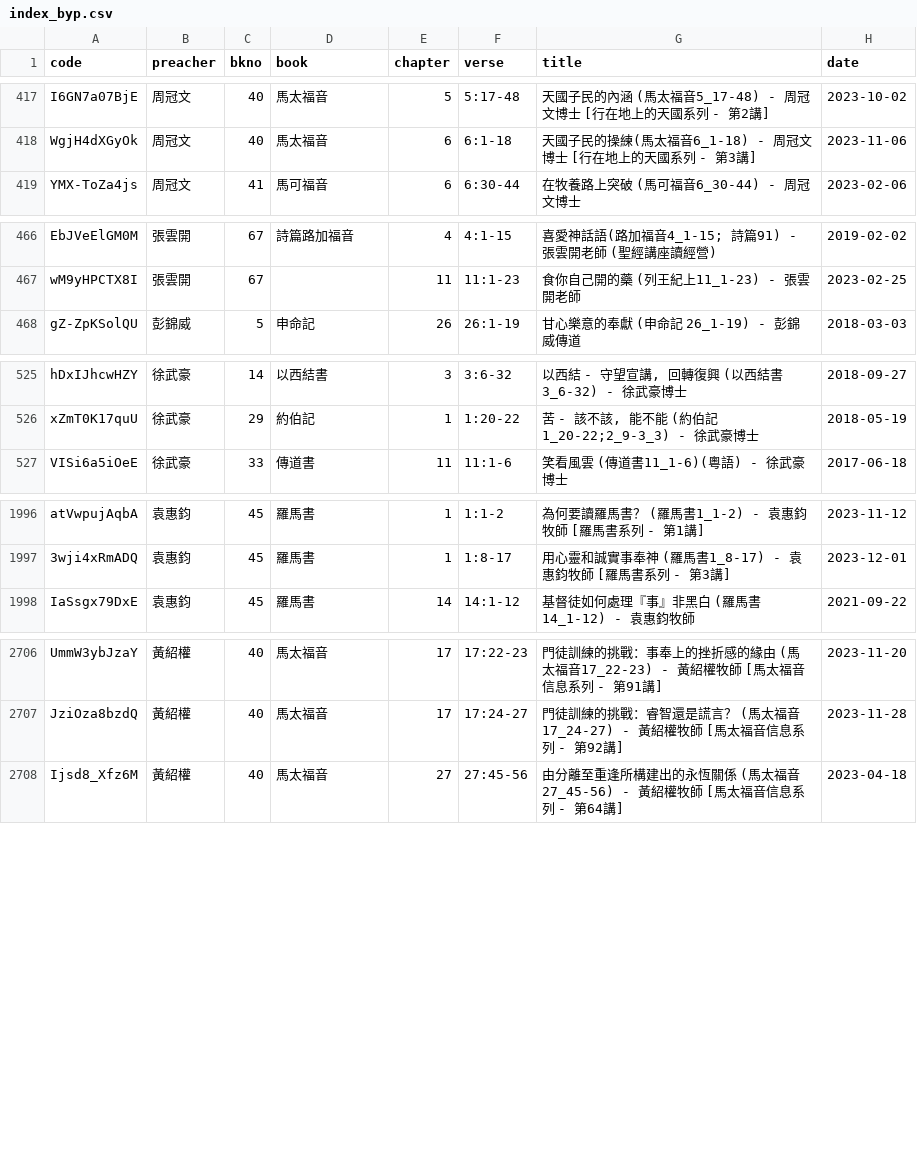
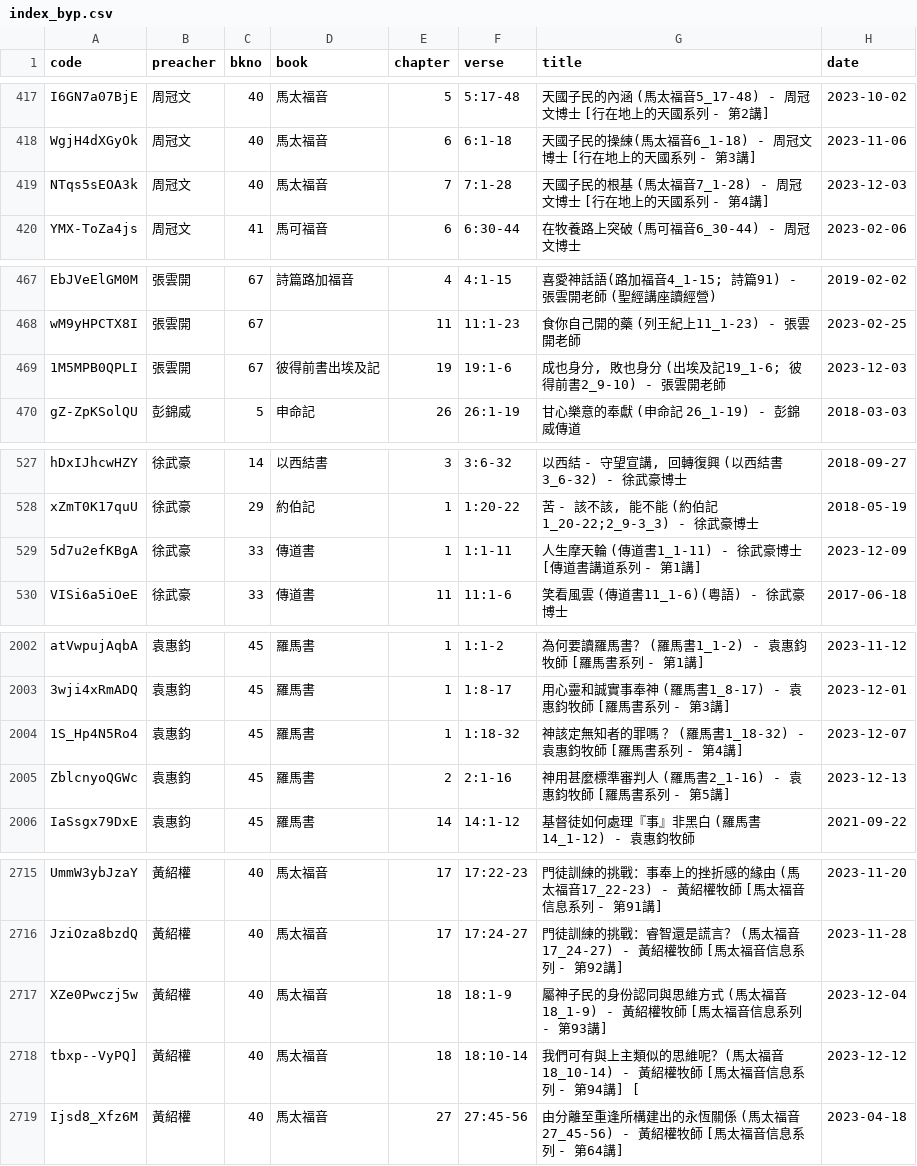
Before and after one commit to michaelchanwahyan/sermon-app, a CSV file: projects/JNG/index_byp.csv, drawn as a sheet; only a part is shown, gaps mark what is left out; the diff covers the shown part only.

Commit message:
[update] JNG index and lslogt

```diff
--- a/projects/JNG/index_byp.csv
+++ b/projects/JNG/index_byp.csv
@@ -418,2 +418,3 @@ I6GN7a07BjE,周冠文,40,馬太福音,5,5:17-48,天國子民的內涵 (馬太福
 WgjH4dXGyOk,周冠文,40,馬太福音,6,6:1-18,天國子民的操練(馬太福音6_1-18) - 周冠文博士 [行在地上的天國系列 - 第3講],2023-11-06
+NTqs5sEOA3k,周冠文,40,馬太福音,7,7:1-28,天國子民的根基 (馬太福音7_1-28) - 周冠文博士 [行在地上的天國系列 - 第4講],2023-12-03
 YMX-ToZa4js,周冠文,41,馬可福音,6,6:30-44,在牧養路上突破 (馬可福音6_30-44) - 周冠文博士,2023-02-06
@@ -467,2 +468,3 @@ EbJVeElGM0M,張雲開,67,詩篇路加福音,4,4:1-15,喜愛神話語(路加福
 wM9yHPCTX8I,張雲開,67,,11,11:1-23,食你自己開的藥 (列王紀上11_1-23) - 張雲開老師,2023-02-25
+1M5MPB0QPLI,張雲開,67,彼得前書出埃及記,19,19:1-6,"成也身分, 敗也身分 (出埃及記19_1-6; 彼得前書2_9-10) - 張雲開老師",2023-12-03
 gZ-ZpKSolQU,彭錦威,5,申命記,26,26:1-19,甘心樂意的奉獻 (申命記 26_1-19) -  彭錦威傳道,2018-03-03
@@ -526,2 +528,3 @@ hDxIJhcwHZY,徐武豪,14,以西結書,3,3:6-32,"以西結 - 守望宣講, 回轉
 xZmT0K17quU,徐武豪,29,約伯記,1,1:20-22,"苦  - 該不該, 能不能 (約伯記1_20-22;2_9-3_3) - 徐武豪博士",2018-05-19
+5d7u2efKBgA,徐武豪,33,傳道書,1,1:1-11,人生摩天輪 (傳道書1_1-11) -  徐武豪博士 [傳道書講道系列 - 第1講],2023-12-09
 VISi6a5iOeE,徐武豪,33,傳道書,11,11:1-6,笑看風雲 (傳道書11_1-6)(粵語) - 徐武豪博士,2017-06-18
@@ -1997,2 +2003,4 @@ atVwpujAqbA,袁惠鈞,45,羅馬書,1,1:1-2,為何要讀羅馬書？ (羅馬書1_
 3wji4xRmADQ,袁惠鈞,45,羅馬書,1,1:8-17,用心靈和誠實事奉神  (羅馬書1_8-17) - 袁惠鈞牧師 [羅馬書系列 - 第3講],2023-12-01
+1S_Hp4N5Ro4,袁惠鈞,45,羅馬書,1,1:18-32,神該定無知者的罪嗎 ？  (羅馬書1_18-32) - 袁惠鈞牧師 [羅馬書系列 - 第4講],2023-12-07
+ZblcnyoQGWc,袁惠鈞,45,羅馬書,2,2:1-16,神用甚麼標準審判人 (羅馬書2_1-16) - 袁惠鈞牧師 [羅馬書系列 - 第5講],2023-12-13
 IaSsgx79DxE,袁惠鈞,45,羅馬書,14,14:1-12,基督徒如何處理『事』非黑白 (羅馬書14_1-12) - 袁惠鈞牧師,2021-09-22
@@ -2707,2 +2716,4 @@ UmmW3ybJzaY,黃紹權,40,馬太福音,17,17:22-23,門徒訓練的挑戰：事奉
 JziOza8bzdQ,黃紹權,40,馬太福音,17,17:24-27,門徒訓練的挑戰：睿智還是謊言？ (馬太福音17_24-27) - 黃紹權牧師  [馬太福音信息系列 - 第92講],2023-11-28
+XZe0Pwczj5w,黃紹權,40,馬太福音,18,18:1-9,屬神子民的身份認同與思維方式 (馬太福音18_1-9) - 黃紹權牧師  [馬太福音信息系列 - 第93講],2023-12-04
+tbxp--VyPQ],黃紹權,40,馬太福音,18,18:10-14,我們可有與上主類似的思維呢？(馬太福音18_10-14) - 黃紹權牧師  [馬太福音信息系列 - 第94講] [,2023-12-12
 Ijsd8_Xfz6M,黃紹權,40,馬太福音,27,27:45-56,由分離至重逢所構建出的永恆關係 (馬太福音27_45-56) - 黃紹權牧師 [馬太福音信息系列 - 第64講],2023-04-18
```
Also changed, not shown: 4 added rows elsewhere in this file, 1 other file.
